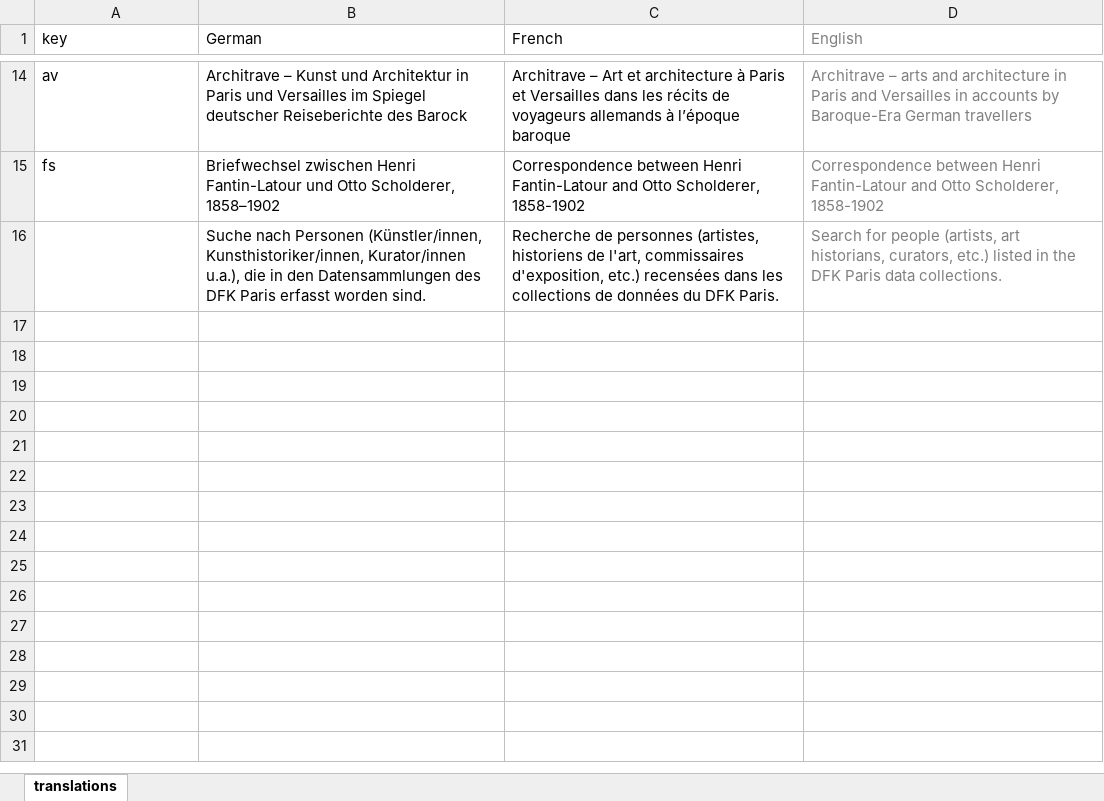
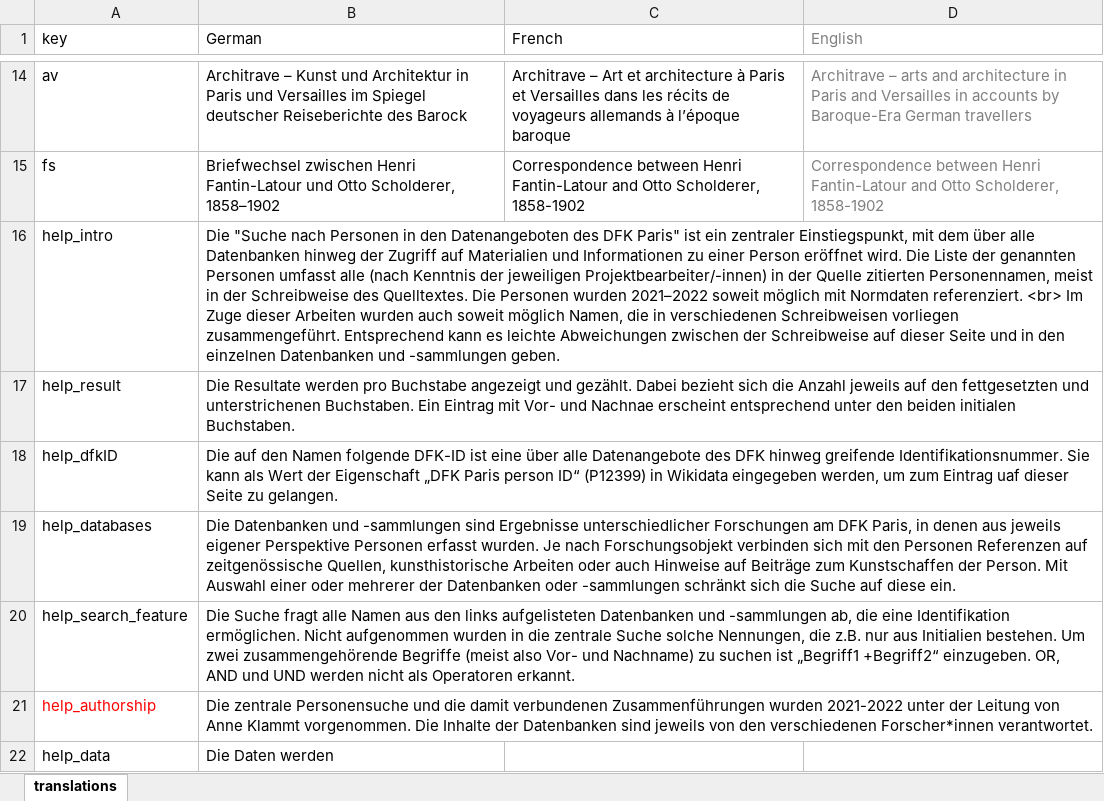
Before and after one commit to dfk-paris/wikidata-entities, an Excel workbook: data/translations.wikidata.xlsx, sheet translations, drawn as a sheet; only a part is shown, gaps mark what is left out; values as stored, in another font and other column widths than the file's, no borders; removed rows and columns are numbered as before the commit, all else as after; the diff names each change by its address in the sheet, - before the commit and + after, or states it on an @@ line.

```diff
--- a/data/translations.wikidata.xlsx (sheet translations)
+++ b/data/translations.wikidata.xlsx (sheet translations)
-row 16:  | Suche nach Personen (Künstler/innen, Kunsthistoriker/innen, Kurator/innen u.a.), die in den Datensammlungen des DFK Paris erfasst worden sind. | Recherche de personnes (artistes, historiens de l'art, commissaires d'exposition, etc.) recensées dans les collections de données du DFK Paris. | Search for people (artists, art historians, curators, etc.) listed in the DFK Paris data collections.
+row 16: help_intro | Die "Suche nach Personen in den Datenangeboten des DFK Paris" ist ein zentraler Einstiegspunkt, mit dem über alle Datenbanken hinweg der Zugriff auf Materialien und Informationen zu einer Person eröffnet wird. Die Liste der genannten Personen umfasst alle (nach Kenntnis der jeweiligen Projektbearbeiter/-innen) in der Quelle zitierten Personennamen, meist in der Schreibweise des Quelltextes. Die Personen wurden 2021–2022 soweit möglich mit Normdaten referenziert. <br> Im Zuge dieser Arbeiten wurden auch soweit möglich Namen, die in verschiedenen Schreibweisen vorliegen zusammengeführt. Entsprechend kann es leichte Abweichungen zwischen der Schreibweise auf dieser Seite und in den einzelnen Datenbanken und -sammlungen geben.
+row 17: help_result | Die Resultate werden pro Buchstabe angezeigt und gezählt. Dabei bezieht sich die Anzahl jeweils auf den fettgesetzten und unterstrichenen Buchstaben. Ein Eintrag mit Vor- und Nachnae erscheint entsprechend unter den beiden initialen Buchstaben.
+row 18: help_dfkID | Die auf den Namen folgende DFK-ID ist eine über alle Datenangebote des DFK hinweg greifende Identifikationsnummer. Sie kann als Wert der Eigenschaft „DFK Paris person ID“ (P12399) in Wikidata eingegeben werden, um zum Eintrag uaf dieser Seite zu gelangen.
+row 19: help_databases | Die Datenbanken und -sammlungen sind Ergebnisse unterschiedlicher Forschungen am DFK Paris, in denen aus jeweils eigener Perspektive Personen erfasst wurden. Je nach Forschungsobjekt verbinden sich mit den Personen Referenzen auf zeitgenössische Quellen, kunsthistorische Arbeiten oder auch Hinweise auf Beiträge zum Kunstschaffen der Person. Mit Auswahl einer oder mehrerer der Datenbanken oder -sammlungen schränkt sich die Suche auf diese ein.
+row 20: help_search_feature | Die Suche fragt alle Namen aus den links aufgelisteten Datenbanken und -sammlungen ab, die eine Identifikation ermöglichen. Nicht aufgenommen wurden in die zentrale Suche solche Nennungen, die z.B. nur aus Initialien bestehen. Um zwei zusammengehörende Begriffe (meist also Vor- und Nachname) zu suchen ist „Begriff1 +Begriff2“ einzugeben. OR, AND und UND werden nicht als Operatoren erkannt.
+row 21: help_authorship | Die zentrale Personensuche und die damit verbundenen Zusammenführungen wurden 2021-2022 unter der Leitung von Anne Klammt vorgenommen. Die Inhalte der Datenbanken sind jeweils von den verschiedenen Forscher*innen verantwortet.
+row 22: help_data | Die Daten werden
```
Also changed, not shown: 1 other file.
